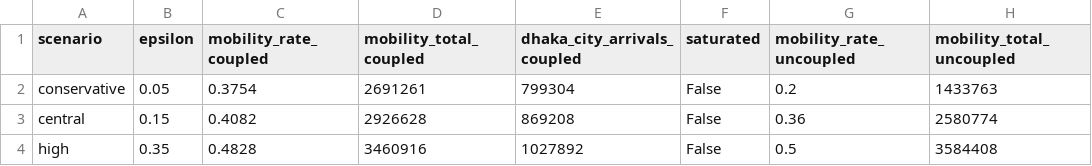
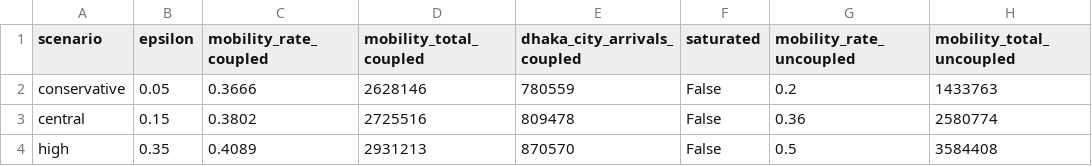
Before and after one commit to fmad121581-hub/PRAAN, a CSV file: outputs/phase2_coupled_scenarios.csv, drawn as a sheet; only a part is shown; the diff names each change by its address in the sheet, - before the commit and + after, or states it on an @@ line.

```diff
--- a/outputs/phase2_coupled_scenarios.csv
+++ b/outputs/phase2_coupled_scenarios.csv
-C2 (mobility_rate_coupled): 0.3754
+C2 (mobility_rate_coupled): 0.3666
-D2 (mobility_total_coupled): 2691261
+D2 (mobility_total_coupled): 2628146
-E2 (dhaka_city_arrivals_coupled): 799304
+E2 (dhaka_city_arrivals_coupled): 780559
-C3 (mobility_rate_coupled): 0.4082
+C3 (mobility_rate_coupled): 0.3802
-D3 (mobility_total_coupled): 2926628
+D3 (mobility_total_coupled): 2725516
-E3 (dhaka_city_arrivals_coupled): 869208
+E3 (dhaka_city_arrivals_coupled): 809478
-C4 (mobility_rate_coupled): 0.4828
+C4 (mobility_rate_coupled): 0.4089
-D4 (mobility_total_coupled): 3460916
+D4 (mobility_total_coupled): 2931213
-E4 (dhaka_city_arrivals_coupled): 1027892
+E4 (dhaka_city_arrivals_coupled): 870570
```
Also changed, not shown: 6 other files.
